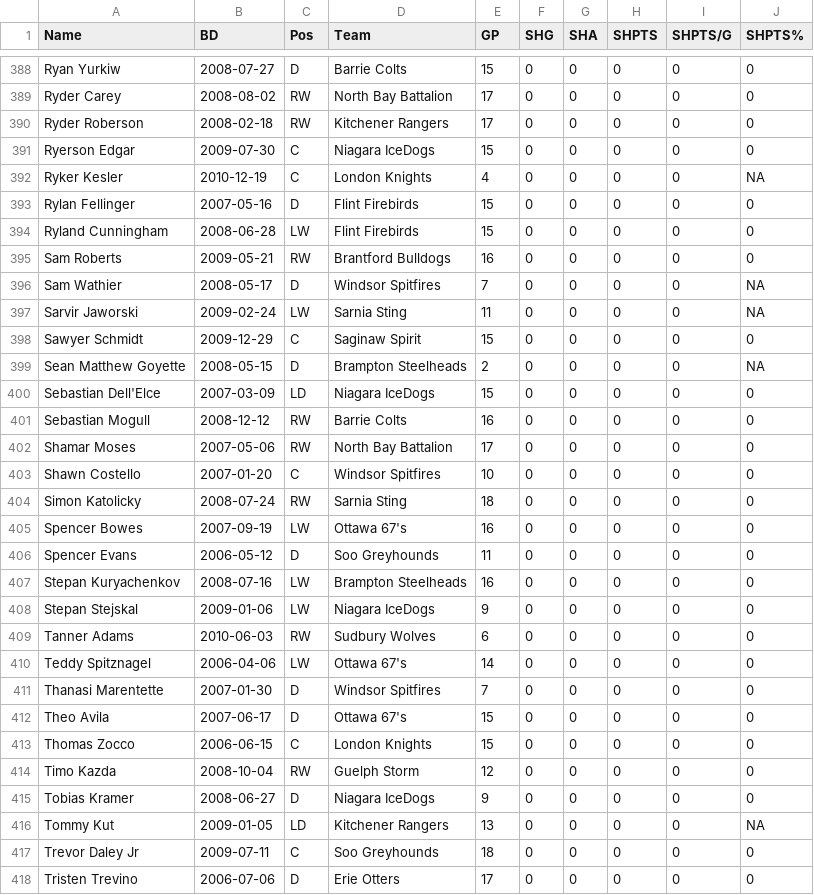
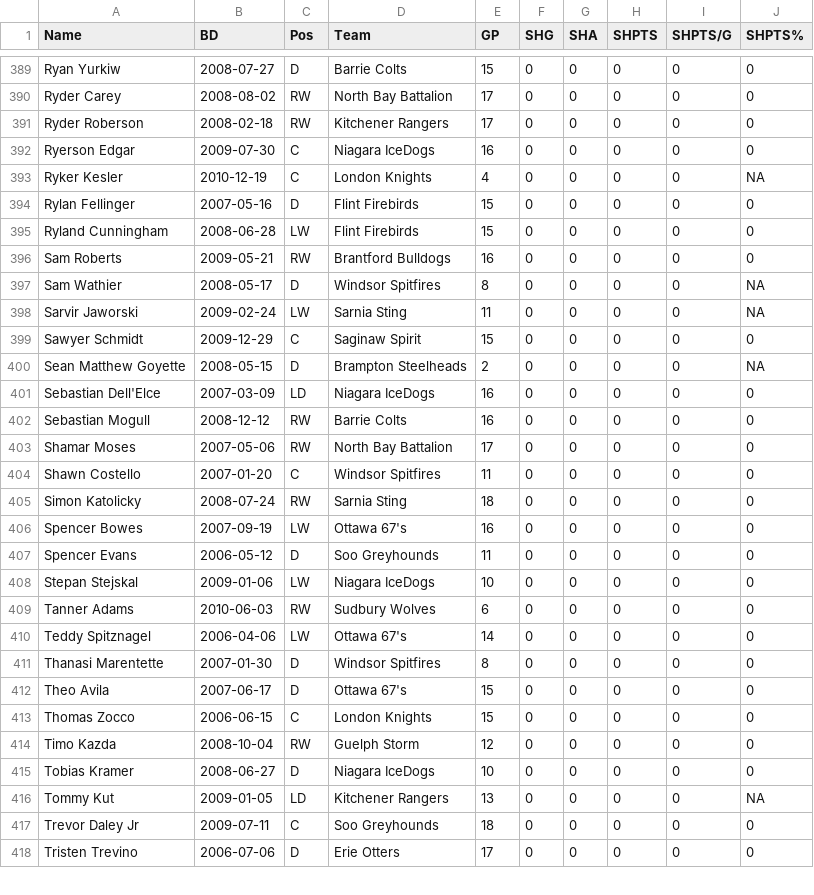
Before and after one commit to NoahCornish/OHLDataHub, a CSV file: data/current/sh.csv, drawn as a sheet; only a part is shown, gaps mark what is left out; the diff covers the shown part only.

```diff
--- a/data/current/sh.csv
+++ b/data/current/sh.csv
@@ -390,3 +391,3 @@
 "Ryder Roberson",2008-02-18,"RW","Kitchener Rangers",17,0,0,0,0,0
-"Ryerson Edgar",2009-07-30,"C","Niagara IceDogs",15,0,0,0,0,0
+"Ryerson Edgar",2009-07-30,"C","Niagara IceDogs",16,0,0,0,0,0
 "Ryker Kesler",2010-12-19,"C","London Knights",4,0,0,0,0,NA
@@ -395,3 +396,3 @@
 "Sam Roberts",2009-05-21,"RW","Brantford Bulldogs",16,0,0,0,0,0
-"Sam Wathier",2008-05-17,"D","Windsor Spitfires",7,0,0,0,0,NA
+"Sam Wathier",2008-05-17,"D","Windsor Spitfires",8,0,0,0,0,NA
 "Sarvir Jaworski",2009-02-24,"LW","Sarnia Sting",11,0,0,0,0,NA
@@ -399,6 +400,6 @@
 "Sean Matthew Goyette",2008-05-15,"D","Brampton Steelheads",2,0,0,0,0,NA
-"Sebastian Dell'Elce",2007-03-09,"LD","Niagara IceDogs",15,0,0,0,0,0
+"Sebastian Dell'Elce",2007-03-09,"LD","Niagara IceDogs",16,0,0,0,0,0
 "Sebastian Mogull",2008-12-12,"RW","Barrie Colts",16,0,0,0,0,0
 "Shamar Moses",2007-05-06,"RW","North Bay Battalion",17,0,0,0,0,0
-"Shawn Costello",2007-01-20,"C","Windsor Spitfires",10,0,0,0,0,0
+"Shawn Costello",2007-01-20,"C","Windsor Spitfires",11,0,0,0,0,0
 "Simon Katolicky",2008-07-24,"RW","Sarnia Sting",18,0,0,0,0,0
@@ -406,7 +407,6 @@
 "Spencer Evans",2006-05-12,"D","Soo Greyhounds",11,0,0,0,0,0
-"Stepan Kuryachenkov",2008-07-16,"LW","Brampton Steelheads",16,0,0,0,0,0
-"Stepan Stejskal",2009-01-06,"LW","Niagara IceDogs",9,0,0,0,0,0
+"Stepan Stejskal",2009-01-06,"LW","Niagara IceDogs",10,0,0,0,0,0
 "Tanner Adams",2010-06-03,"RW","Sudbury Wolves",6,0,0,0,0,0
 "Teddy Spitznagel",2006-04-06,"LW","Ottawa 67's",14,0,0,0,0,0
-"Thanasi Marentette",2007-01-30,"D","Windsor Spitfires",7,0,0,0,0,0
+"Thanasi Marentette",2007-01-30,"D","Windsor Spitfires",8,0,0,0,0,0
 "Theo Avila",2007-06-17,"D","Ottawa 67's",15,0,0,0,0,0
@@ -414,3 +414,3 @@
 "Timo Kazda",2008-10-04,"RW","Guelph Storm",12,0,0,0,0,0
-"Tobias Kramer",2008-06-27,"D","Niagara IceDogs",9,0,0,0,0,0
+"Tobias Kramer",2008-06-27,"D","Niagara IceDogs",10,0,0,0,0,0
 "Tommy Kut",2009-01-05,"LD","Kitchener Rangers",13,0,0,0,0,NA
```
Also changed, not shown: 1 added row and 71 edited cells elsewhere in this file, data/current/draft.csv, data/current/ev.csv, 5 other files.
